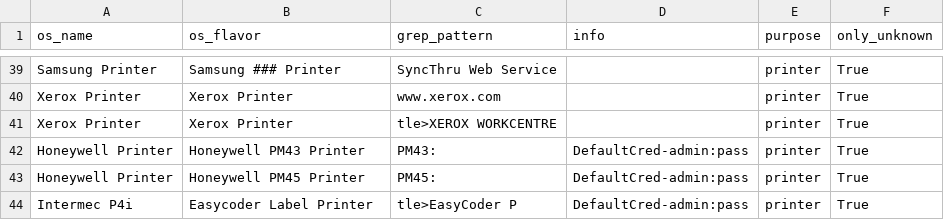
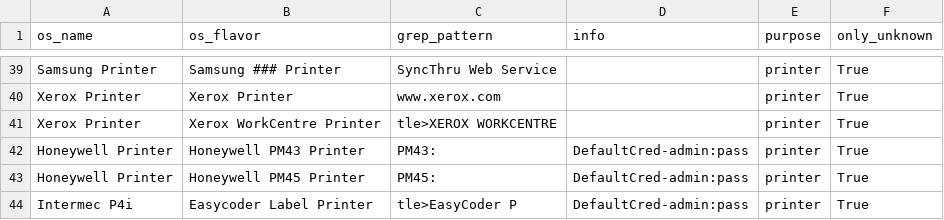
Before and after one commit to mvdevnull/sniper, a CSV file: conf/eyewitness_rules.csv, drawn as a sheet; only a part is shown, gaps mark what is left out.

Commit message:
Update eyewitness_rules.csv

```diff
--- a/conf/eyewitness_rules.csv
+++ b/conf/eyewitness_rules.csv
@@ -40,3 +40,3 @@ Samsung Printer,Samsung ### Printer,SyncThru Web Service,,printer,True
 Xerox Printer,Xerox Printer,www.xerox.com,,printer,True
-Xerox Printer,Xerox Printer,tle>XEROX WORKCENTRE,,printer,True
+Xerox Printer,Xerox WorkCentre Printer,tle>XEROX WORKCENTRE,,printer,True
 Honeywell Printer,Honeywell PM43 Printer,PM43:,DefaultCred-admin:pass,printer,True
```
